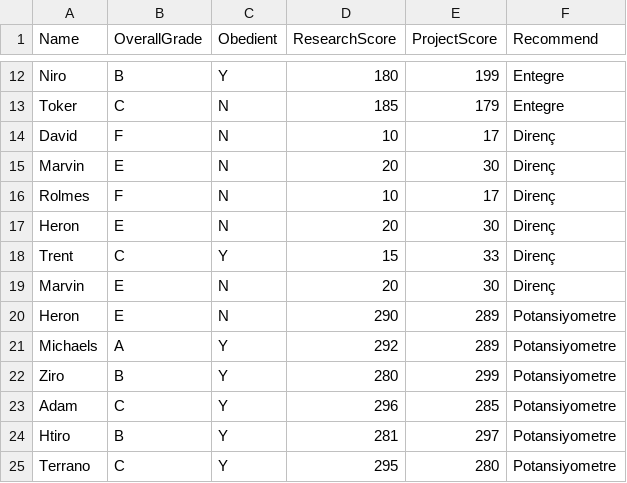
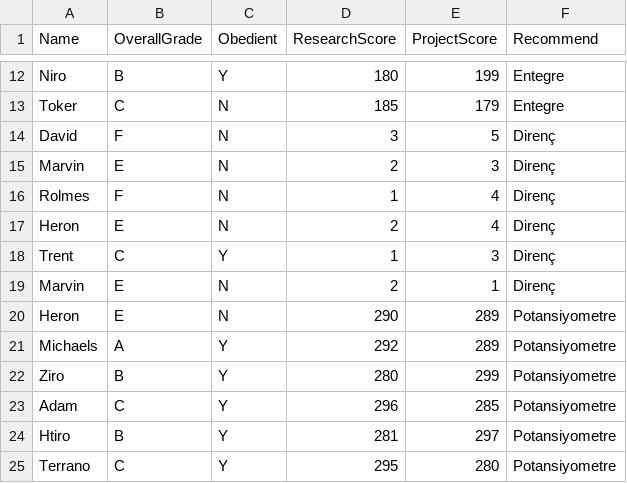
Before and after one commit to developertolga/Artificial-intelligence-1, a CSV file: dataset1.csv, drawn as a sheet; only a part is shown, gaps mark what is left out.

Commit message:
Update dataset1.csv

```diff
--- a/dataset1.csv
+++ b/dataset1.csv
@@ -13,8 +13,8 @@ Niro,B,Y,180,199,Entegre
 Toker,C,N,185,179,Entegre
-David,F,N,10,17,Direnç
-Marvin,E,N,20,30,Direnç
-Rolmes,F,N,10,17,Direnç
-Heron,E,N,20,30,Direnç
-Trent,C,Y,15,33,Direnç
-Marvin,E,N,20,30,Direnç
+David,F,N,3,5,Direnç
+Marvin,E,N,2,3,Direnç
+Rolmes,F,N,1,4,Direnç
+Heron,E,N,2,4,Direnç
+Trent,C,Y,1,3,Direnç
+Marvin,E,N,2,1,Direnç
 Heron,E,N,290,289,Potansiyometre
```
